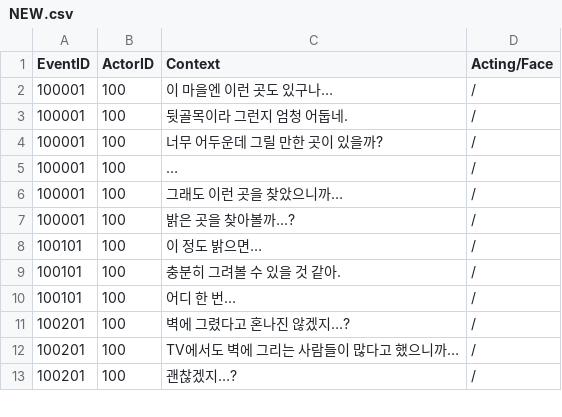
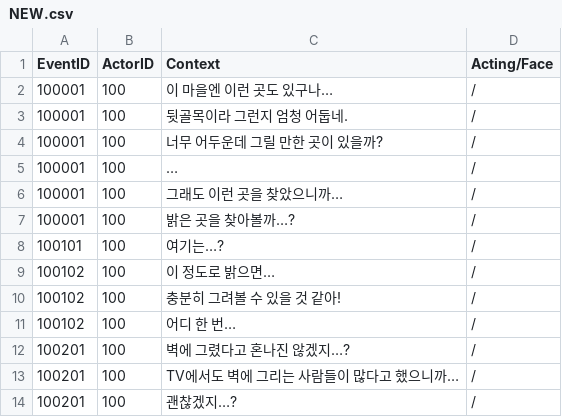
Before and after one commit to PlayMer0825/Graffiti, a CSV file: Assets/Resources/CSV/NEW.csv, drawn as a sheet; only a part is shown.

```diff
--- a/Assets/Resources/CSV/NEW.csv
+++ b/Assets/Resources/CSV/NEW.csv
@@ -7,5 +7,6 @@
 100001,100,밝은 곳을 찾아볼까…?,/
-100101,100,이 정도 밝으면…,/
-100101,100,충분히 그려볼 수 있을 것 같아.,/
-100101,100,어디 한 번…,/
+100101,100,여기는…?,/
+100102,100,이 정도로 밝으면…,/
+100102,100,충분히 그려볼 수 있을 것 같아!,/
+100102,100,어디 한 번…,/
 100201,100,벽에 그렸다고 혼나진 않겠지…?,/
```
Also changed, not shown: 20 other files.
